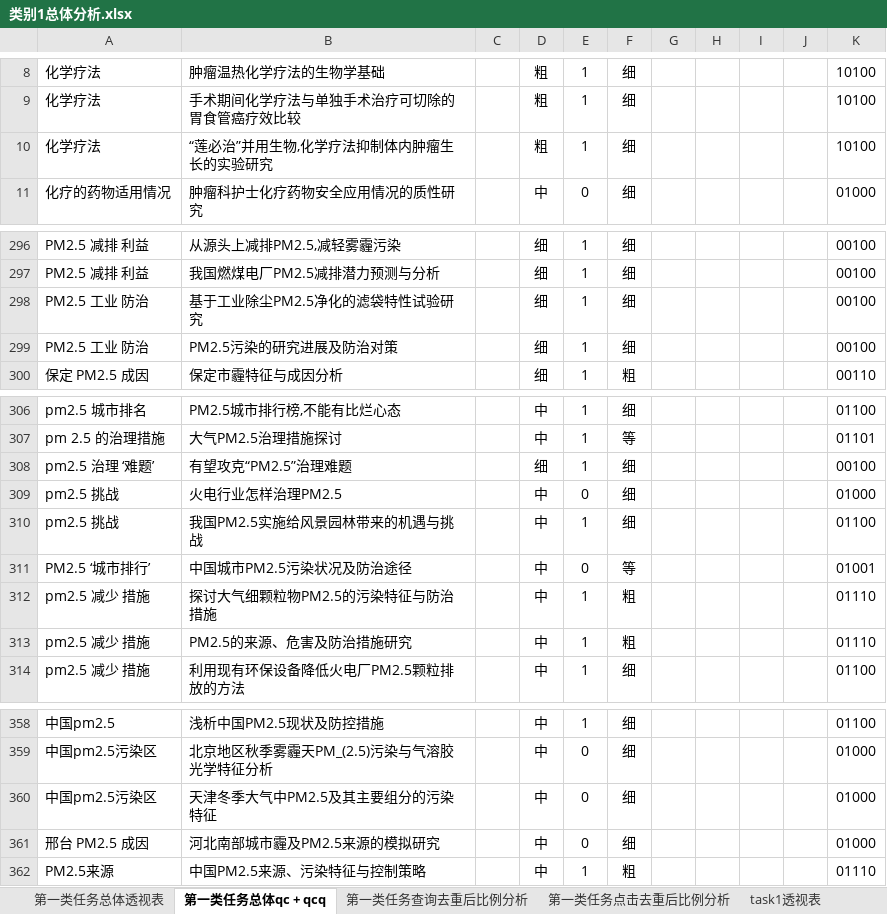
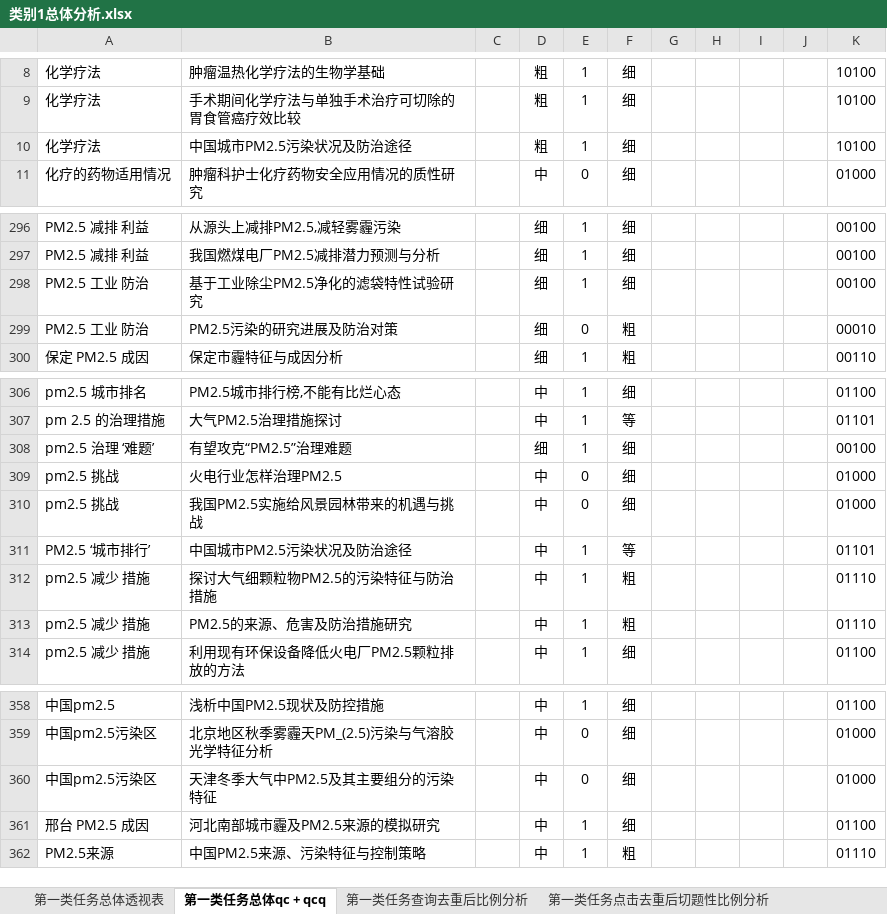
Before and after one commit to luxurymask/recommendation, an Excel workbook: 类别1总体分析.xlsx, sheet 第一类任务总体qc + qcq, drawn as a sheet; only a part is shown, gaps mark what is left out; values as stored, in another font and other column widths than the file's, no borders; the diff names each change by its address in the sheet, - before the commit and + after, or states it on an @@ line.

```diff
--- a/类别1总体分析.xlsx (sheet 第一类任务总体qc + qcq)
+++ b/类别1总体分析.xlsx (sheet 第一类任务总体qc + qcq)
-sheet tab: 第一类任务点击去重后比例分析
+sheet tab: 第一类任务点击去重后切题性比例分析
-B10: “莲必治”并用生物,化学疗法抑制体内肿瘤生长的实验研究
+B10: 中国城市PM2.5污染状况及防治途径
-E299: 1
+E299: 0
-F299: 细
+F299: 粗
-K299: 00100
+K299: 00010
-E310: 1
+E310: 0
-K310: 01100
+K310: 01000
-E311: 0
+E311: 1
-K311: 01001
+K311: 01101
-E361: 0
+E361: 1
-K361: 01000
+K361: 01100
```
Also changed, not shown: sheet 第一类任务总体透视表, sheet task2透视表, sheet task2 qc + qcq, sheet 第一类任务点击去重后切题性比例分析, other sheet tabs, charts or pictures, 任务2节点粒度及切题性分析.xlsx, 7 other files.
